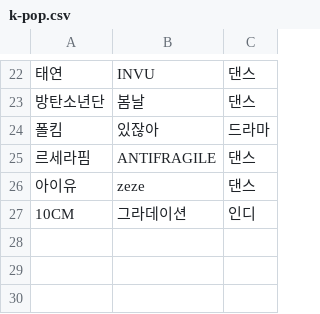
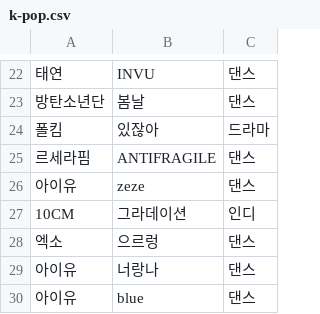
Before and after one commit to hyunjin1999/Object_oriented-programming, a CSV file: src/k-pop.csv, drawn as a sheet; only a part is shown, gaps mark what is left out; the diff names each change by its address in the sheet, - before the commit and + after, or states it on an @@ line.

```diff
--- a/src/k-pop.csv
+++ b/src/k-pop.csv
+row 28: 엑소 | 으르렁 | 댄스
+row 29: 아이유 | 너랑나 | 댄스
+row 30: 아이유 | blue | 댄스
```
Also changed, not shown: 1 other file.
